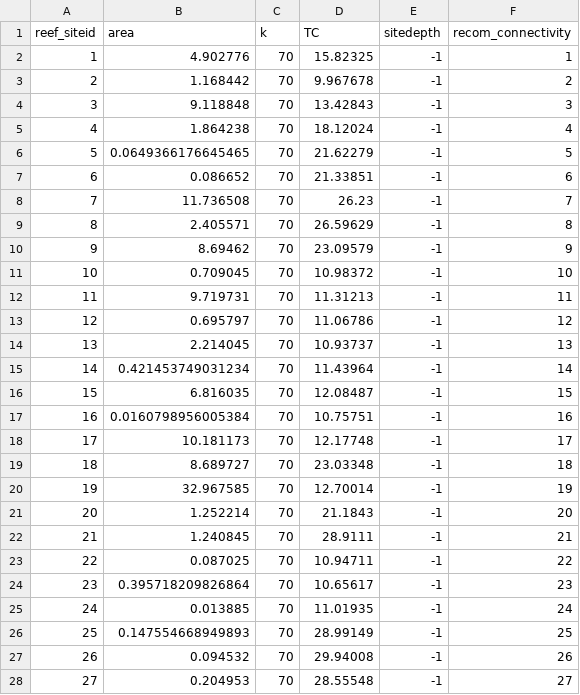
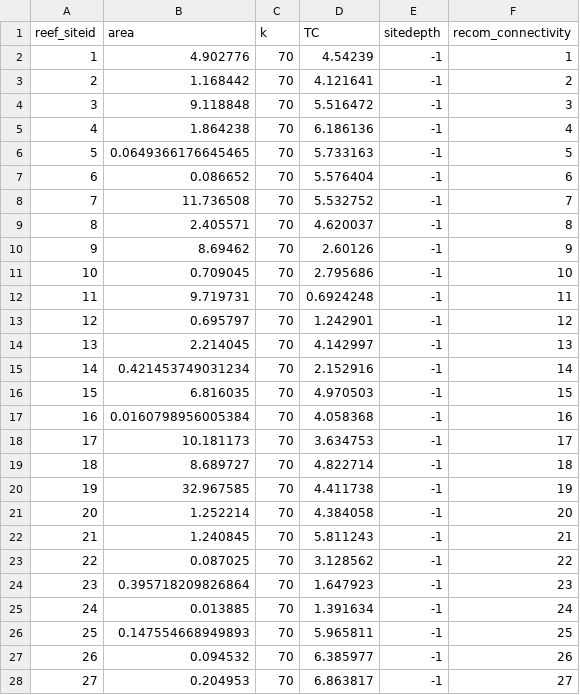
Before and after one commit to open-AIMS/ADRIA_matlab, a CSV file: Inputs/Cairns/Site_data/CairnsSiteData.csv, drawn as a sheet; only a part is shown; the diff covers the shown part only.

Commit message:
Changes to incorporate Takuya's alterations to new loading of dhw and wave data

```diff
--- a/Inputs/Cairns/Site_data/CairnsSiteData.csv
+++ b/Inputs/Cairns/Site_data/CairnsSiteData.csv
@@ -1,28 +1,28 @@
 reef_siteid,area,k,TC,sitedepth,recom_connectivity
-1,4.902776,70,15.82325,-1,1
-2,1.168442,70,9.967678,-1,2
-3,9.118848,70,13.42843,-1,3
-4,1.864238,70,18.12024,-1,4
-5,0.0649366176645465,70,21.62279,-1,5
-6,0.086652,70,21.33851,-1,6
-7,11.736508,70,26.23,-1,7
-8,2.405571,70,26.59629,-1,8
-9,8.69462,70,23.09579,-1,9
-10,0.709045,70,10.98372,-1,10
-11,9.719731,70,11.31213,-1,11
-12,0.695797,70,11.06786,-1,12
-13,2.214045,70,10.93737,-1,13
-14,0.421453749031234,70,11.43964,-1,14
-15,6.816035,70,12.08487,-1,15
-16,0.0160798956005384,70,10.75751,-1,16
-17,10.181173,70,12.17748,-1,17
-18,8.689727,70,23.03348,-1,18
-19,32.967585,70,12.70014,-1,19
-20,1.252214,70,21.1843,-1,20
-21,1.240845,70,28.9111,-1,21
-22,0.087025,70,10.94711,-1,22
-23,0.395718209826864,70,10.65617,-1,23
-24,0.013885,70,11.01935,-1,24
-25,0.147554668949893,70,28.99149,-1,25
-26,0.094532,70,29.94008,-1,26
-27,0.204953,70,28.55548,-1,27
+1,4.902776,70,4.54239,-1,1
+2,1.168442,70,4.121641,-1,2
+3,9.118848,70,5.516472,-1,3
+4,1.864238,70,6.186136,-1,4
+5,0.0649366176645465,70,5.733163,-1,5
+6,0.086652,70,5.576404,-1,6
+7,11.736508,70,5.532752,-1,7
+8,2.405571,70,4.620037,-1,8
+9,8.69462,70,2.60126,-1,9
+10,0.709045,70,2.795686,-1,10
+11,9.719731,70,0.6924248,-1,11
+12,0.695797,70,1.242901,-1,12
+13,2.214045,70,4.142997,-1,13
+14,0.421453749031234,70,2.152916,-1,14
+15,6.816035,70,4.970503,-1,15
+16,0.0160798956005384,70,4.058368,-1,16
+17,10.181173,70,3.634753,-1,17
+18,8.689727,70,4.822714,-1,18
+19,32.967585,70,4.411738,-1,19
+20,1.252214,70,4.384058,-1,20
+21,1.240845,70,5.811243,-1,21
+22,0.087025,70,3.128562,-1,22
+23,0.395718209826864,70,1.647923,-1,23
+24,0.013885,70,1.391634,-1,24
+25,0.147554668949893,70,5.965811,-1,25
+26,0.094532,70,6.385977,-1,26
+27,0.204953,70,6.863817,-1,27
```
Also changed, not shown: 163 edited cells elsewhere in this file, 2 other files.
